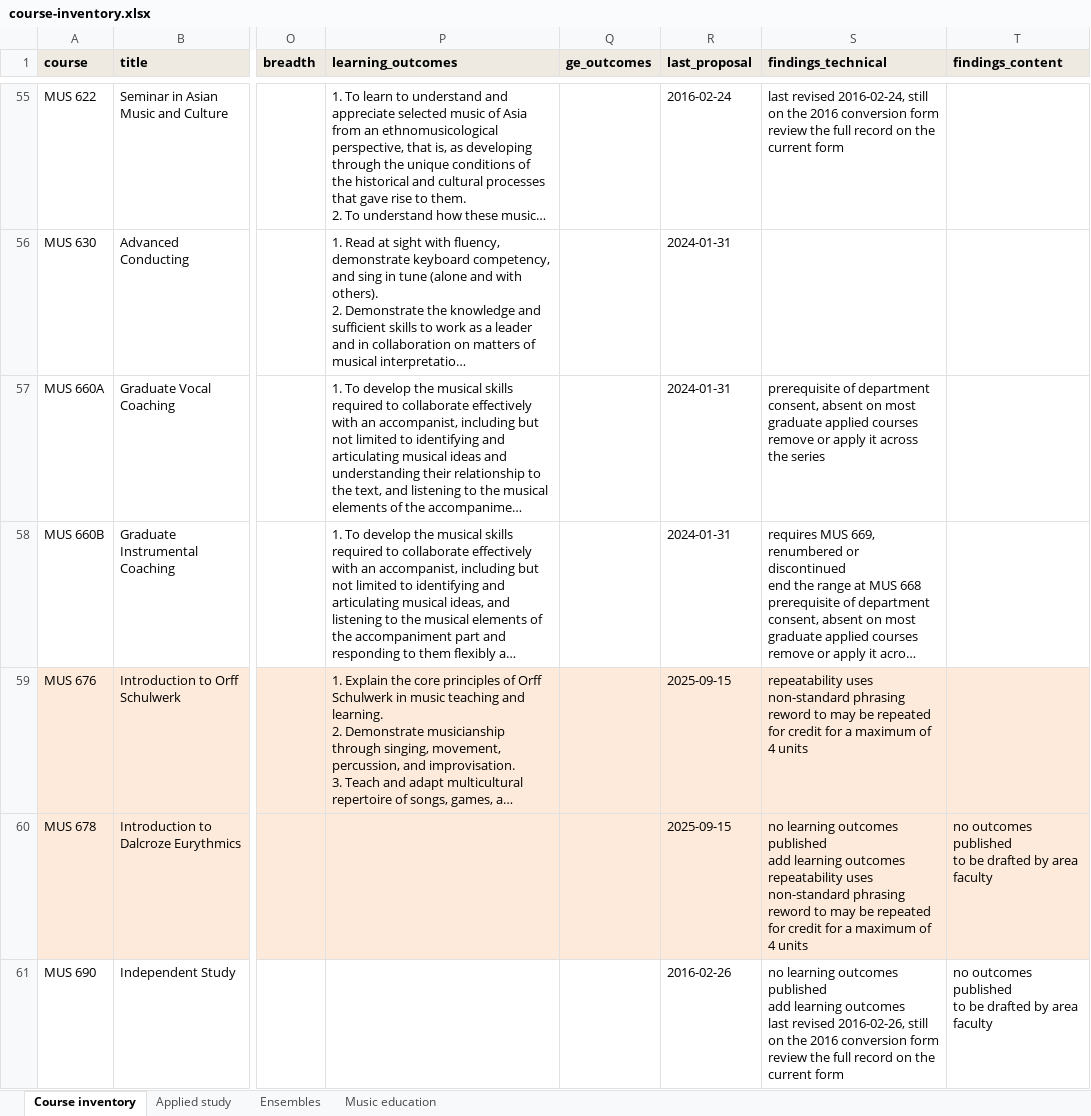
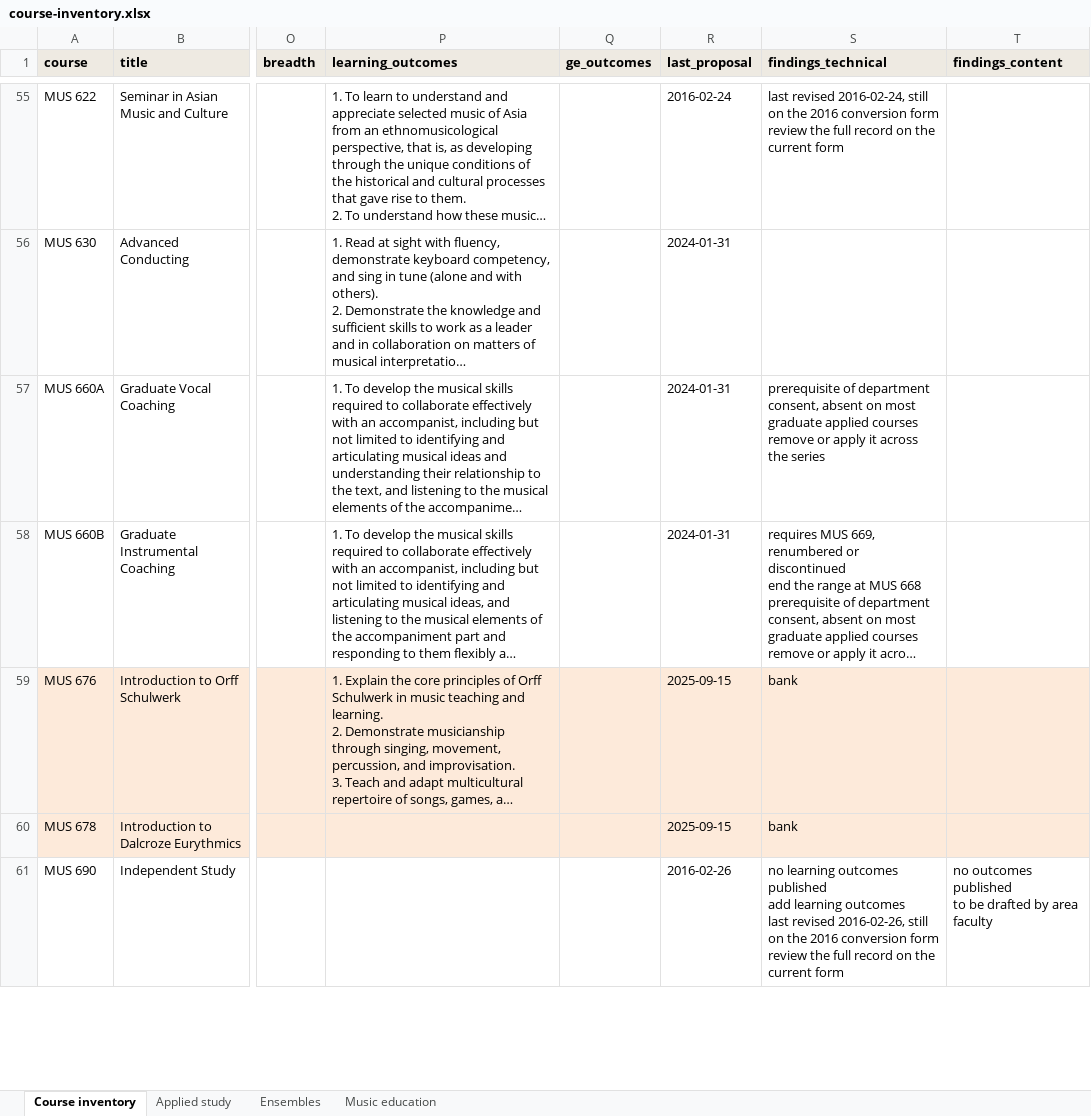
Before and after one commit to csuebmusic/music-curriculum, an Excel workbook: curriculum/catalog-audit/course-inventory.xlsx, sheet Course inventory, drawn as a sheet; only a part is shown, gaps mark what is left out; long unchanged cells end in …; values as stored, in another font and other column widths than the file's, no borders; ↵ is a line break in a cell; the diff covers the shown part only; the diff names each change by its address in the sheet, - before the commit and + after, or states it on an @@ line.

Commit message:
Mark the courses to discontinue and to bank
The findings are replaced with the intended action on the seven marked
rows. Discontinue: MUS 691, 692, 699. Bank: MUS 671, 676, 678, 697. The
content findings on those rows are cleared.

```diff
--- a/curriculum/catalog-audit/course-inventory.xlsx (sheet Course inventory)
+++ b/curriculum/catalog-audit/course-inventory.xlsx (sheet Course inventory)
-S59 (findings_technical): repeatability uses non-standard phrasing ↵ reword to may be repeated for credit for a maximum of 4 units
+S59 (findings_technical): bank
-S60 (findings_technical): no learning outcomes published ↵ add learning outcomes ↵ repeatability uses non-standard phrasing ↵ reword to may be repeated for credit for a maximum of 4 units
+S60 (findings_technical): bank
-T60 (findings_content): no outcomes published ↵ to be drafted by area faculty
+T60 (findings_content): (empty)
```
Also changed, not shown: 5 edited cells elsewhere in this sheet, sheet Music education.
